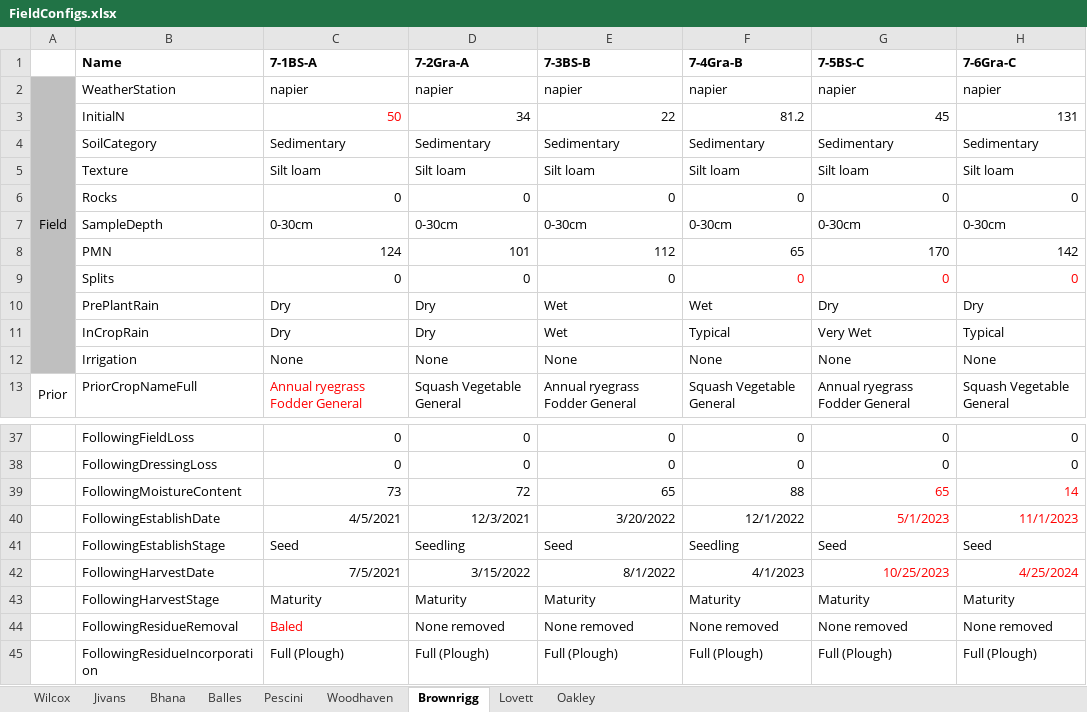
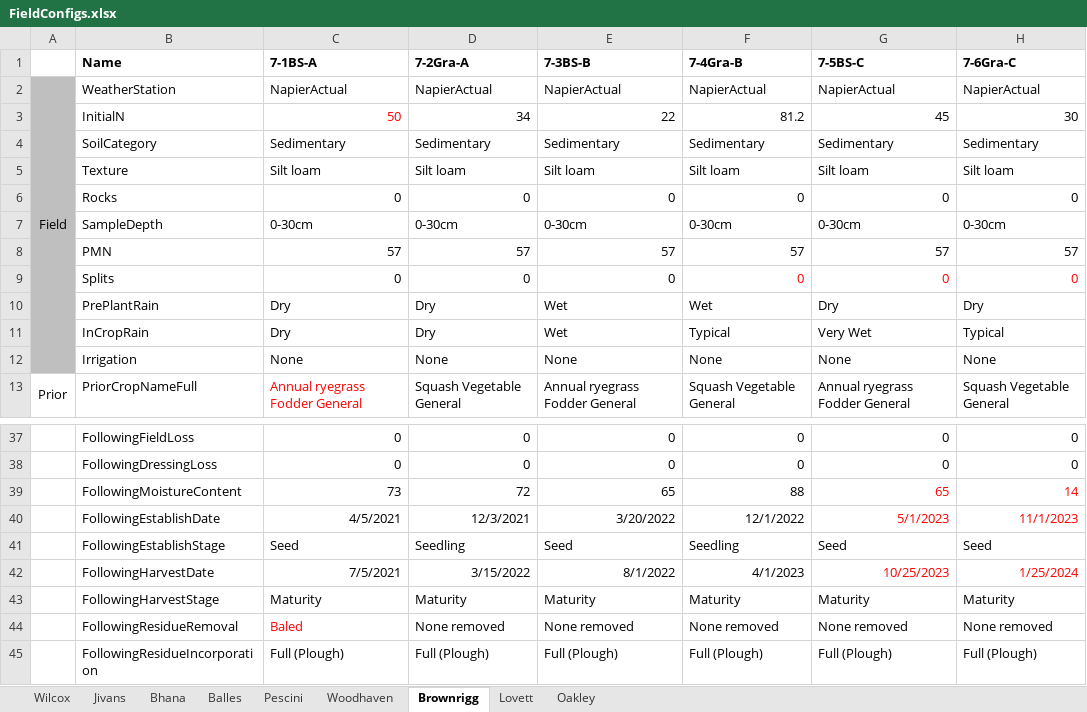
Before and after one commit to Plant-Food-Research-Open/FieldNBalance, an Excel workbook: TestComponents/TestSets/WS2/FieldConfigs.xlsx, sheet Brownrigg, drawn as a sheet; only a part is shown, gaps mark what is left out; values as stored, in another font and other column widths than the file's, no borders; the diff names each change by its address in the sheet, - before the commit and + after, or states it on an @@ line.

```diff
--- a/TestComponents/TestSets/WS2/FieldConfigs.xlsx (sheet Brownrigg)
+++ b/TestComponents/TestSets/WS2/FieldConfigs.xlsx (sheet Brownrigg)
-C2 (7-1BS-A): napier
+C2 (7-1BS-A): NapierActual
-D2 (7-2Gra-A): napier
+D2 (7-2Gra-A): NapierActual
-E2 (7-3BS-B): napier
+E2 (7-3BS-B): NapierActual
-F2 (7-4Gra-B): napier
+F2 (7-4Gra-B): NapierActual
-G2 (7-5BS-C): napier
+G2 (7-5BS-C): NapierActual
-H2 (7-6Gra-C): napier
+H2 (7-6Gra-C): NapierActual
-H3 (7-6Gra-C): 131
+H3 (7-6Gra-C): 30
-C8 (7-1BS-A): 124
+C8 (7-1BS-A): 57
-D8 (7-2Gra-A): 101
+D8 (7-2Gra-A): 57
-E8 (7-3BS-B): 112
+E8 (7-3BS-B): 57
-F8 (7-4Gra-B): 65
+F8 (7-4Gra-B): 57
-G8 (7-5BS-C): 170
+G8 (7-5BS-C): 57
-H8 (7-6Gra-C): 142
+H8 (7-6Gra-C): 57
-H42 (7-6Gra-C): 4/25/2024
+H42 (7-6Gra-C): 1/25/2024
```
Also changed, not shown: sheet Wilcox, sheet Woodhaven, sheet Balles, sheet Lovett, sheet Bhana, sheet Oakley, 2 more sheets, 54 other files.
